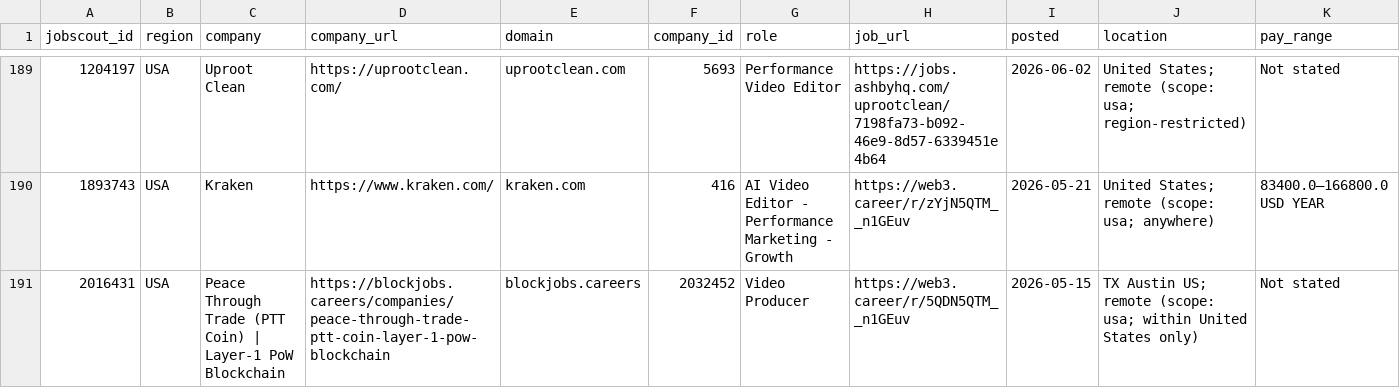
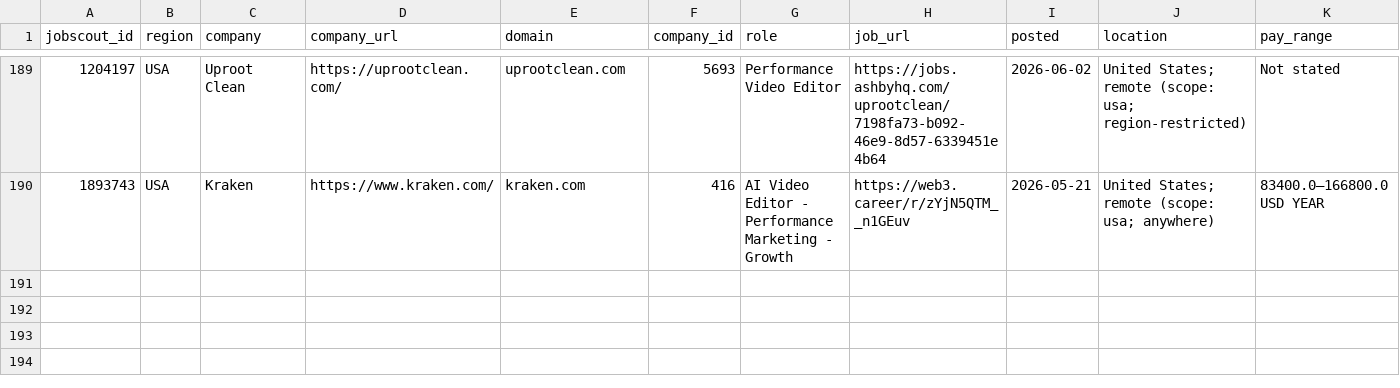
Before and after one commit to noah-42/video-editor-jobs, a CSV file: data/jobs.csv, drawn as a sheet; only a part is shown, gaps mark what is left out; rows hold the shown columns only; the diff names each change by its address in the sheet, - before the commit and + after, or states it on an @@ line.

Commit message:
Update jobs.csv

```diff
--- a/data/jobs.csv
+++ b/data/jobs.csv
-row 191: 2016431 | USA | Peace Through Trade (PTT Coin) | Layer-1 PoW Blockchain | https://blockjobs.careers/companies/peace-through-trade-ptt-coin-layer-1-pow-blockchain | blockjobs.careers | 2032452 | Video Producer | https://web3.career/r/5QDN5QTM__n1GEuv | 2026-05-15 | TX Austin US; remote (scope: usa; within United States only) | Not stated
```
